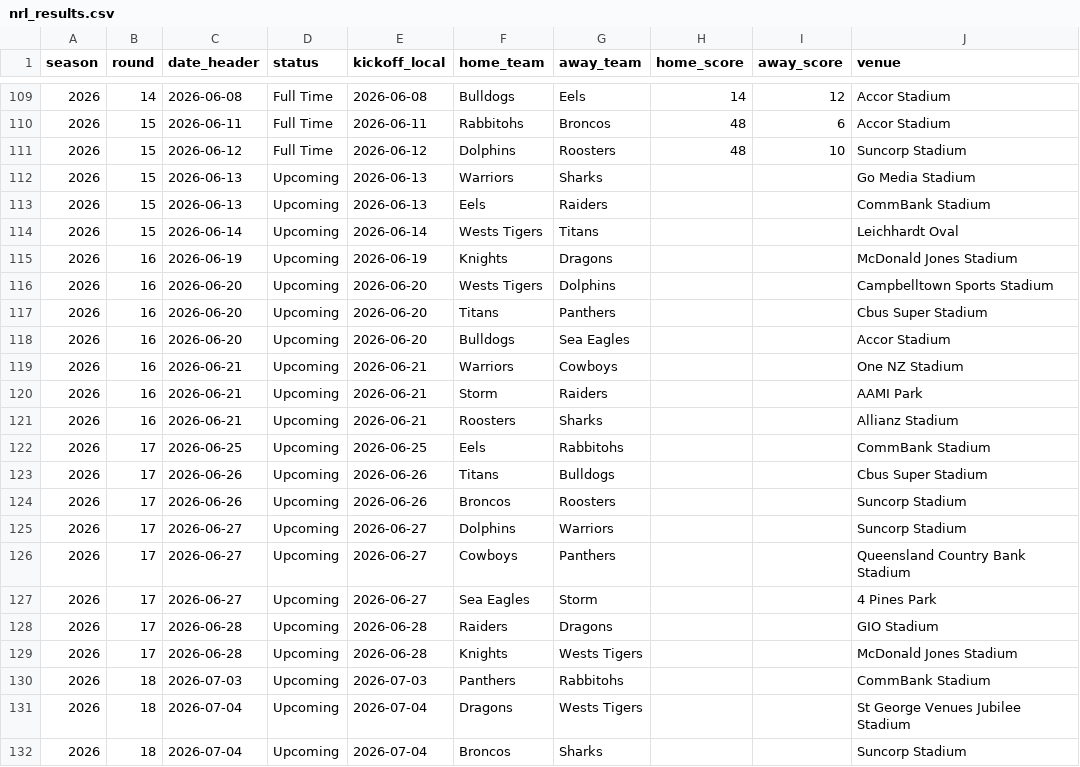
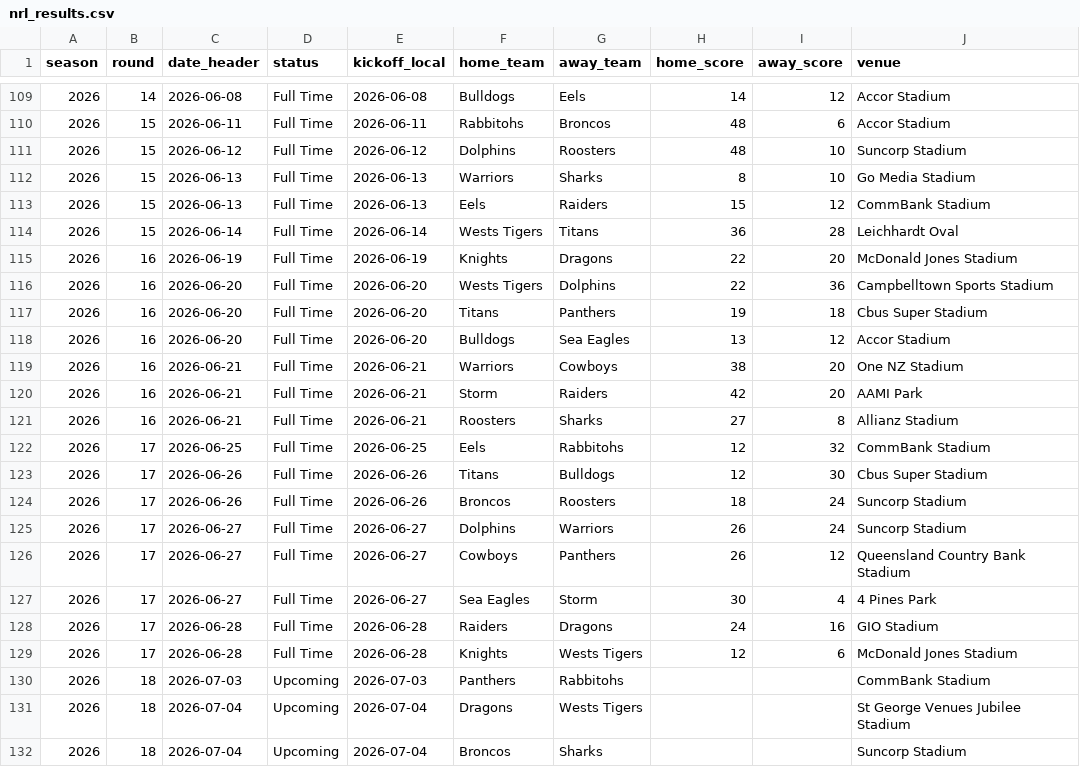
Before and after one commit to joelcouchman78/joel-nrl-predictor, a CSV file: data/2026/nrl_results.csv, drawn as a sheet; only a part is shown, gaps mark what is left out; the diff names each change by its address in the sheet, - before the commit and + after, or states it on an @@ line.

Commit message:
Update predictor through Round 17

```diff
--- a/data/2026/nrl_results.csv
+++ b/data/2026/nrl_results.csv
-D112:D129 (status): Upcoming
+D112:D129 (status): Full Time
-H112 (home_score): (empty)
+H112 (home_score): 8
-I112 (away_score): (empty)
+I112 (away_score): 10
-H113 (home_score): (empty)
+H113 (home_score): 15
-I113 (away_score): (empty)
+I113 (away_score): 12
-H114 (home_score): (empty)
+H114 (home_score): 36
-I114 (away_score): (empty)
+I114 (away_score): 28
-H115:H116 (home_score): (empty)
+H115:H116 (home_score): 22
-I115 (away_score): (empty)
+I115 (away_score): 20
-I116 (away_score): (empty)
+I116 (away_score): 36
-H117 (home_score): (empty)
+H117 (home_score): 19
-I117 (away_score): (empty)
+I117 (away_score): 18
-H118 (home_score): (empty)
+H118 (home_score): 13
-I118 (away_score): (empty)
+I118 (away_score): 12
-H119 (home_score): (empty)
+H119 (home_score): 38
-I119:I120 (away_score): (empty)
+I119:I120 (away_score): 20
-H120 (home_score): (empty)
+H120 (home_score): 42
-H121 (home_score): (empty)
+H121 (home_score): 27
-I121 (away_score): (empty)
+I121 (away_score): 8
-H122:H123 (home_score): (empty)
+H122:H123 (home_score): 12
-I122 (away_score): (empty)
+I122 (away_score): 32
-I123 (away_score): (empty)
+I123 (away_score): 30
-H124 (home_score): (empty)
+H124 (home_score): 18
-I124:I125 (away_score): (empty)
+I124:I125 (away_score): 24
-H125:H126 (home_score): (empty)
+H125:H126 (home_score): 26
-I126 (away_score): (empty)
+I126 (away_score): 12
-H127 (home_score): (empty)
+H127 (home_score): 30
-I127 (away_score): (empty)
+I127 (away_score): 4
-H128 (home_score): (empty)
+H128 (home_score): 24
-I128 (away_score): (empty)
+I128 (away_score): 16
-H129 (home_score): (empty)
+H129 (home_score): 12
-I129 (away_score): (empty)
+I129 (away_score): 6
```
Also changed, not shown: data/2026/nrl_byes.csv, 1 other file.
